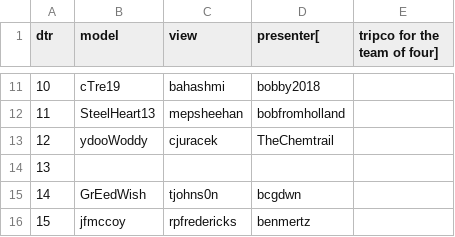
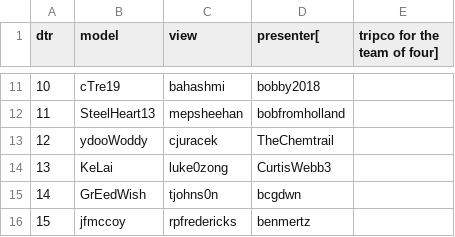
Before and after one commit to csu2017sp314/class, a CSV file: mvproles.csv, drawn as a sheet; only a part is shown, gaps mark what is left out.

Commit message:
Add DTR-13.
Fix  #339

```diff
--- a/mvproles.csv
+++ b/mvproles.csv
@@ -13,3 +13,3 @@ dtr,model,view,presenter[,tripco for the team of four]
 12,ydooWoddy,cjuracek,TheChemtrail
-13,,,
+13,KeLai,luke0zong,CurtisWebb3
 14,GrEedWish,tjohns0n,bcgdwn
```
